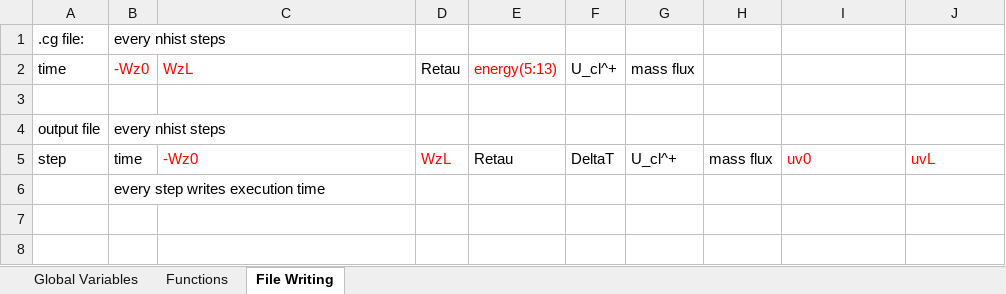
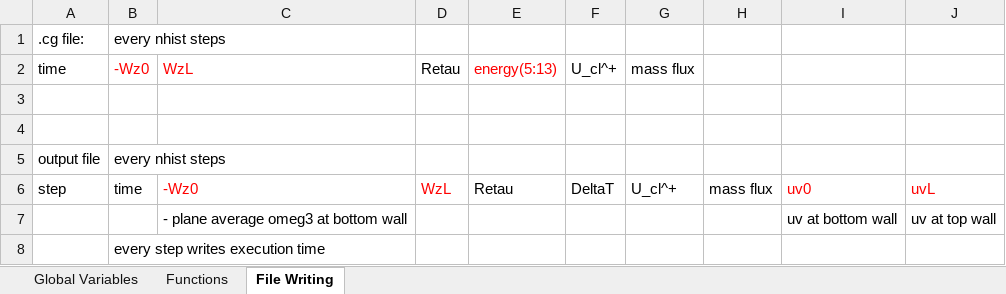
Before and after one commit to ythuang96/channel_rough, an Excel workbook: variables.xlsx, sheet File Writing, drawn as a sheet; values as stored, in another font and other column widths than the file's, no borders; the diff names each change by its address in the sheet, - before the commit and + after, or states it on an @@ line.

```diff
--- a/variables.xlsx (sheet File Writing)
+++ b/variables.xlsx (sheet File Writing)
+row 4: (empty)
+row 7:  |  | - plane average omeg3 at bottom wall |  |  |  |  |  | uv at bottom wall | uv at top wall
```
Also changed, not shown: 6 other files.
